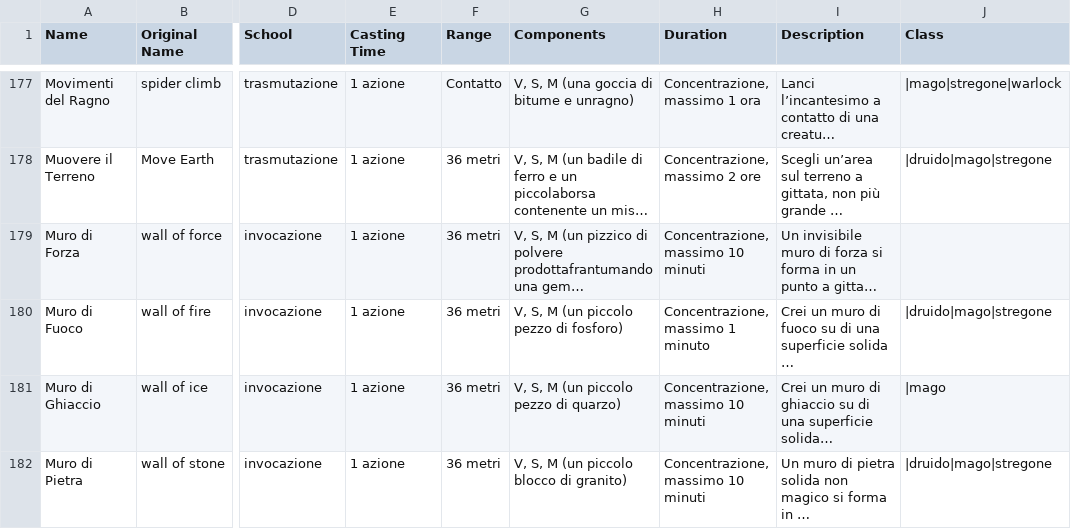
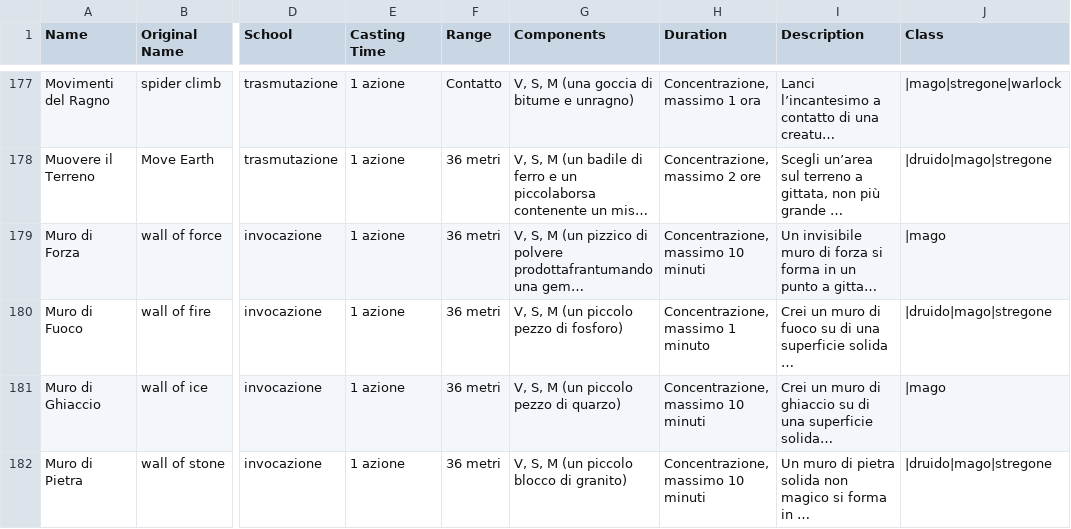
Before and after one commit to Stranu/DeDDMTool, a CSV file: spells.csv, drawn as a sheet; only a part is shown, gaps mark what is left out; long unchanged cells end in …; the diff covers the shown part only; the diff names each change by its address in the sheet, - before the commit and + after, or states it on an @@ line.

```diff
--- a/spells.csv
+++ b/spells.csv
-J179 (Class): (empty)
+J179 (Class): |mago
```
Also changed, not shown: 1 removed row and 35 edited cells elsewhere in this file, 19 other files.
